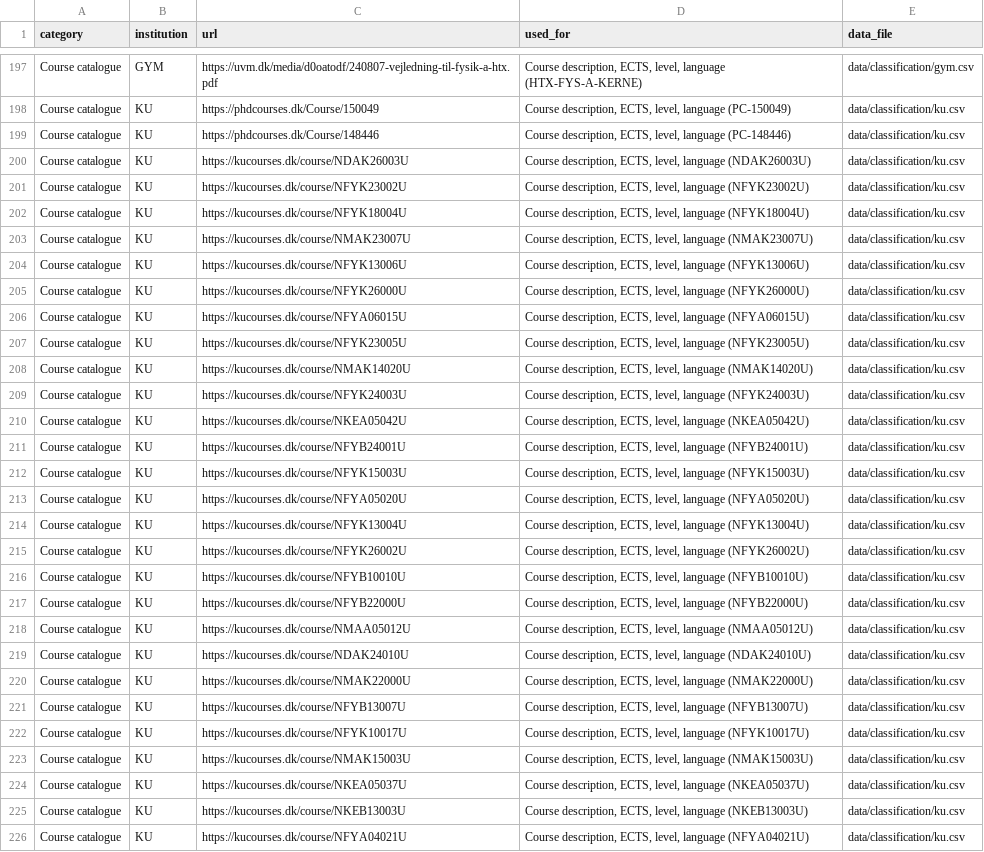
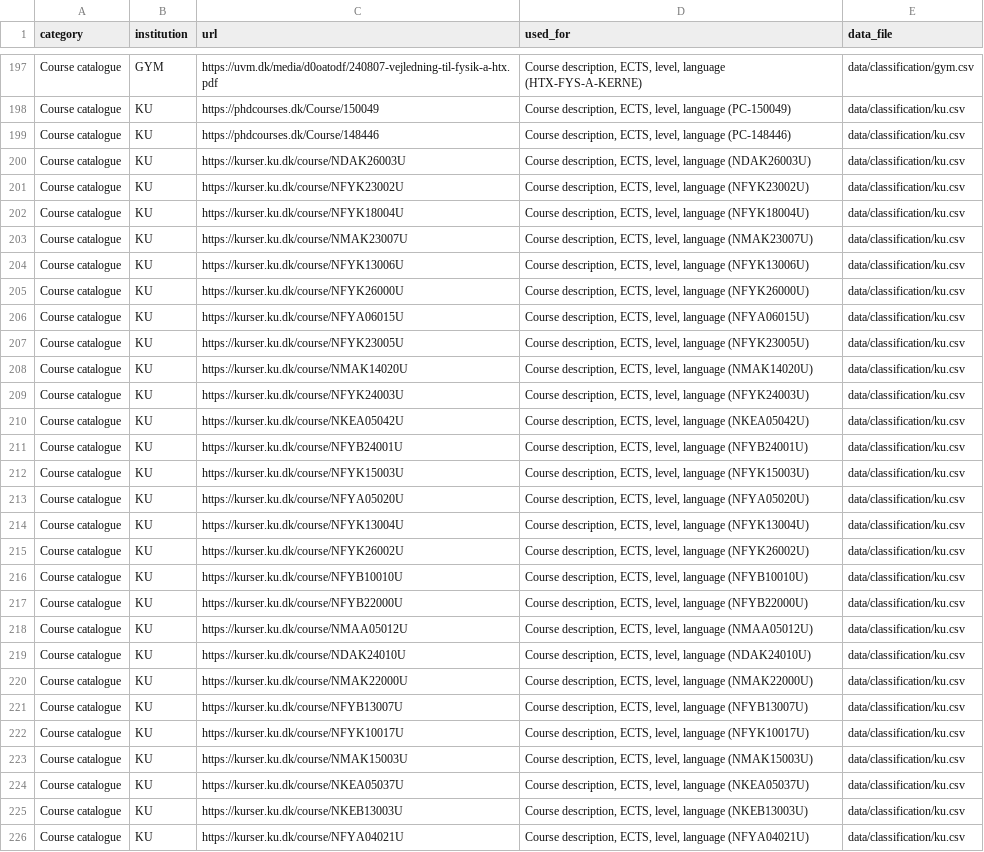
Before and after one commit to danishquantumacademy/kvantekort, a CSV file: data/sources.csv, drawn as a sheet; only a part is shown, gaps mark what is left out; the diff covers the shown part only; the diff names each change by its address in the sheet, - before the commit and + after, or states it on an @@ line.

```diff
--- a/data/sources.csv
+++ b/data/sources.csv
-C200 (url): https://kucourses.dk/course/NDAK26003U
+C200 (url): https://kurser.ku.dk/course/NDAK26003U
-C201 (url): https://kucourses.dk/course/NFYK23002U
+C201 (url): https://kurser.ku.dk/course/NFYK23002U
-C202 (url): https://kucourses.dk/course/NFYK18004U
+C202 (url): https://kurser.ku.dk/course/NFYK18004U
-C203 (url): https://kucourses.dk/course/NMAK23007U
+C203 (url): https://kurser.ku.dk/course/NMAK23007U
-C204 (url): https://kucourses.dk/course/NFYK13006U
+C204 (url): https://kurser.ku.dk/course/NFYK13006U
-C205 (url): https://kucourses.dk/course/NFYK26000U
+C205 (url): https://kurser.ku.dk/course/NFYK26000U
-C206 (url): https://kucourses.dk/course/NFYA06015U
+C206 (url): https://kurser.ku.dk/course/NFYA06015U
-C207 (url): https://kucourses.dk/course/NFYK23005U
+C207 (url): https://kurser.ku.dk/course/NFYK23005U
-C208 (url): https://kucourses.dk/course/NMAK14020U
+C208 (url): https://kurser.ku.dk/course/NMAK14020U
-C209 (url): https://kucourses.dk/course/NFYK24003U
+C209 (url): https://kurser.ku.dk/course/NFYK24003U
-C210 (url): https://kucourses.dk/course/NKEA05042U
+C210 (url): https://kurser.ku.dk/course/NKEA05042U
-C211 (url): https://kucourses.dk/course/NFYB24001U
+C211 (url): https://kurser.ku.dk/course/NFYB24001U
-C212 (url): https://kucourses.dk/course/NFYK15003U
+C212 (url): https://kurser.ku.dk/course/NFYK15003U
-C213 (url): https://kucourses.dk/course/NFYA05020U
+C213 (url): https://kurser.ku.dk/course/NFYA05020U
-C214 (url): https://kucourses.dk/course/NFYK13004U
+C214 (url): https://kurser.ku.dk/course/NFYK13004U
-C215 (url): https://kucourses.dk/course/NFYK26002U
+C215 (url): https://kurser.ku.dk/course/NFYK26002U
-C216 (url): https://kucourses.dk/course/NFYB10010U
+C216 (url): https://kurser.ku.dk/course/NFYB10010U
-C217 (url): https://kucourses.dk/course/NFYB22000U
+C217 (url): https://kurser.ku.dk/course/NFYB22000U
-C218 (url): https://kucourses.dk/course/NMAA05012U
+C218 (url): https://kurser.ku.dk/course/NMAA05012U
-C219 (url): https://kucourses.dk/course/NDAK24010U
+C219 (url): https://kurser.ku.dk/course/NDAK24010U
-C220 (url): https://kucourses.dk/course/NMAK22000U
+C220 (url): https://kurser.ku.dk/course/NMAK22000U
-C221 (url): https://kucourses.dk/course/NFYB13007U
+C221 (url): https://kurser.ku.dk/course/NFYB13007U
-C222 (url): https://kucourses.dk/course/NFYK10017U
+C222 (url): https://kurser.ku.dk/course/NFYK10017U
-C223 (url): https://kucourses.dk/course/NMAK15003U
+C223 (url): https://kurser.ku.dk/course/NMAK15003U
-C224 (url): https://kucourses.dk/course/NKEA05037U
+C224 (url): https://kurser.ku.dk/course/NKEA05037U
-C225 (url): https://kucourses.dk/course/NKEB13003U
+C225 (url): https://kurser.ku.dk/course/NKEB13003U
-C226 (url): https://kucourses.dk/course/NFYA04021U
+C226 (url): https://kurser.ku.dk/course/NFYA04021U
```
Also changed, not shown: 24 edited cells elsewhere in this file, 14 other files.
